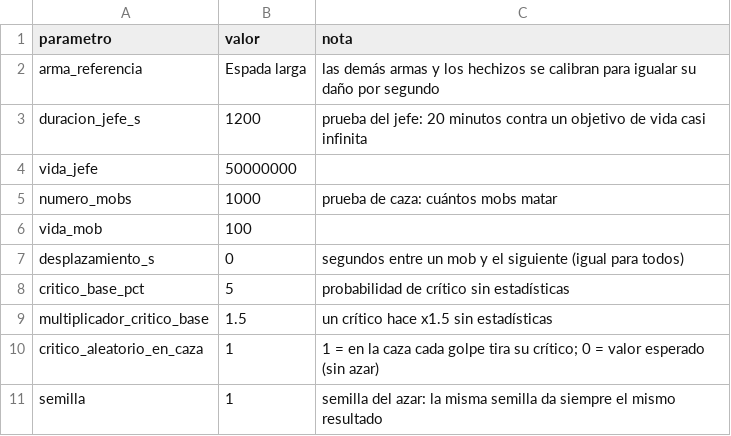
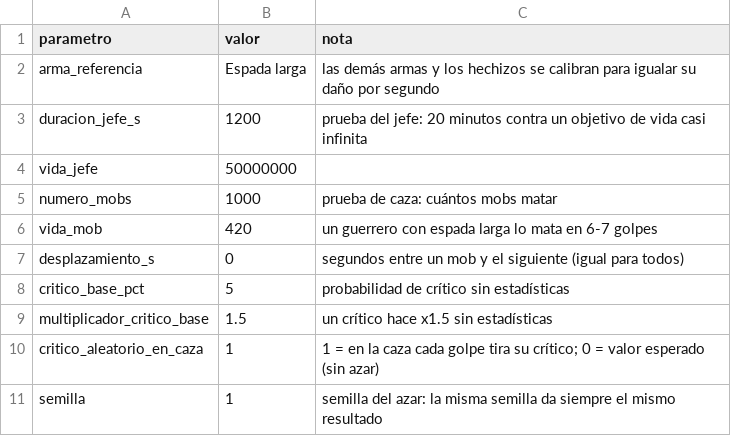
Before and after one commit to chalessss/MMORPG, a CSV file: herramientas/simulador/datos/parametros.csv, drawn as a sheet.

```diff
--- a/herramientas/simulador/datos/parametros.csv
+++ b/herramientas/simulador/datos/parametros.csv
@@ -5,3 +5,3 @@ vida_jefe,50000000,
 numero_mobs,1000,prueba de caza: cuántos mobs matar
-vida_mob,100,
+vida_mob,420,un guerrero con espada larga lo mata en 6-7 golpes
 desplazamiento_s,0,segundos entre un mob y el siguiente (igual para todos)
```
Also changed, not shown: 3 other files.
